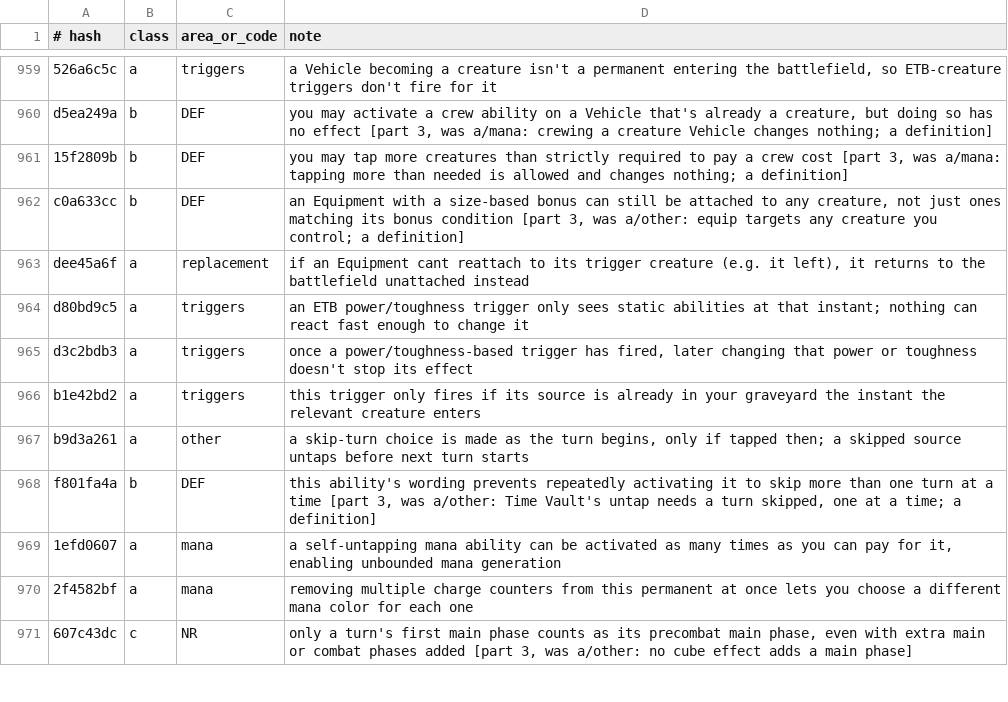
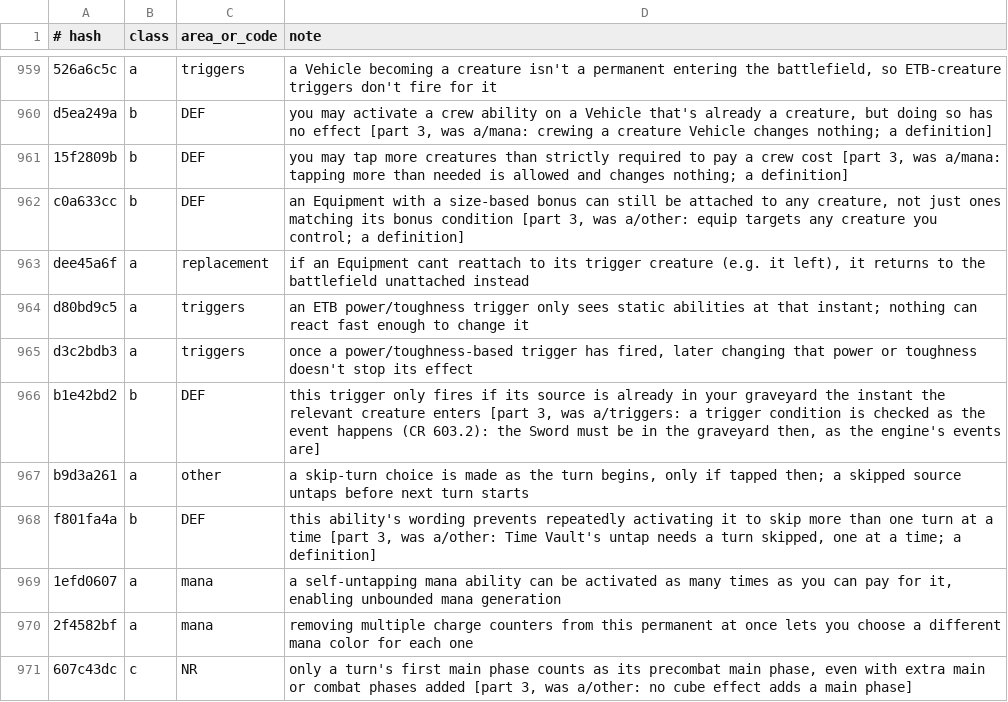
Before and after one commit to greggg230/mtg-zero, a TSV file: data/rulings/triage.tsv, drawn as a sheet; only a part is shown, gaps mark what is left out.

```diff
--- a/data/rulings/triage.tsv
+++ b/data/rulings/triage.tsv
@@ -965,3 +965,3 @@ d80bd9c5	a	triggers	an ETB power/toughness trigger only sees static abilities at
 d3c2bdb3	a	triggers	once a power/toughness-based trigger has fired, later changing that power or toughness doesn't stop its effect
-b1e42bd2	a	triggers	this trigger only fires if its source is already in your graveyard the instant the relevant creature enters
+b1e42bd2	b	DEF	this trigger only fires if its source is already in your graveyard the instant the relevant creature enters [part 3, was a/triggers: a trigger condition is checked as the event happens (CR 603.2): the Sword must be in the graveyard then, as the engine's events are]
 b9d3a261	a	other	a skip-turn choice is made as the turn begins, only if tapped then; a skipped source untaps before next turn starts
```
Also changed, not shown: 8 other files.
